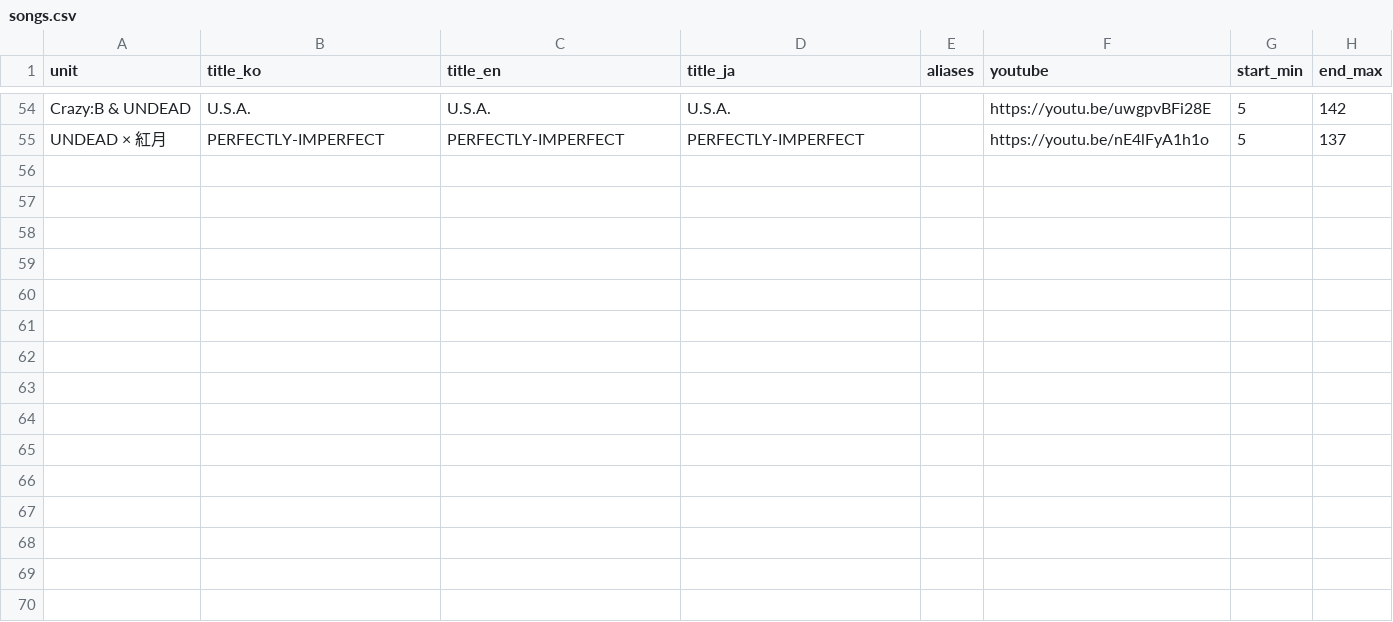
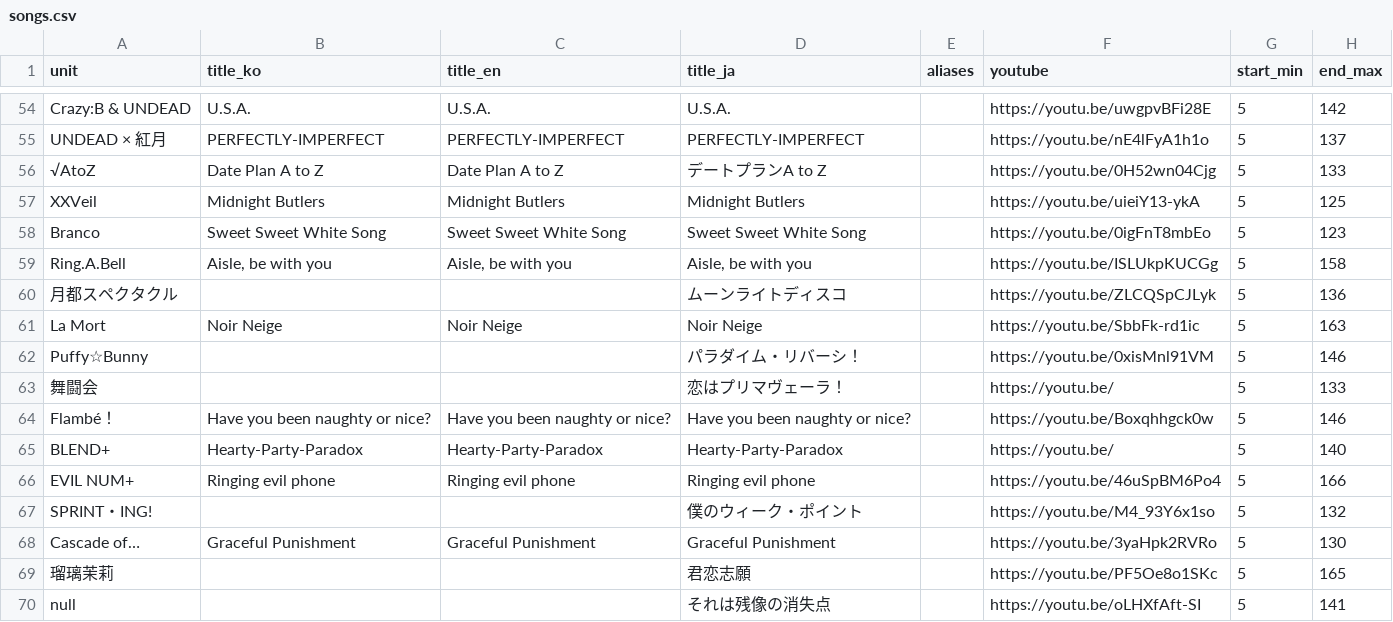
Before and after one commit to SilverStar0123/PickYours_test, a CSV file: public/songs.csv, drawn as a sheet; only a part is shown, gaps mark what is left out; the diff names each change by its address in the sheet, - before the commit and + after, or states it on an @@ line.

Commit message:
Update songs.csv

```diff
--- a/public/songs.csv
+++ b/public/songs.csv
+row 56: √AtoZ | Date Plan A to Z | Date Plan A to Z | デートプランA to Z |  | https://youtu.be/0H52wn04Cjg | 5 | 133
+row 57: XXVeil | Midnight Butlers | Midnight Butlers | Midnight Butlers |  | https://youtu.be/uieiY13-ykA | 5 | 125
+row 58: Branco | Sweet Sweet White Song | Sweet Sweet White Song | Sweet Sweet White Song |  | https://youtu.be/0igFnT8mbEo | 5 | 123
+row 59: Ring.A.Bell | Aisle, be with you | Aisle, be with you | Aisle, be with you |  | https://youtu.be/ISLUkpKUCGg | 5 | 158
+row 60: 月都スペクタクル |  |  | ムーンライトディスコ |  | https://youtu.be/ZLCQSpCJLyk | 5 | 136
+row 61: La Mort | Noir Neige | Noir Neige | Noir Neige |  | https://youtu.be/SbbFk-rd1ic | 5 | 163
+row 62: Puffy☆Bunny |  |  | パラダイム・リバーシ！ |  | https://youtu.be/0xisMnl91VM | 5 | 146
+row 63: 舞闘会 |  |  | 恋はプリマヴェーラ！ |  | https://youtu.be/ | 5 | 133
+row 64: Flambé！ | Have you been naughty or nice? | Have you been naughty or nice? | Have you been naughty or nice? |  | https://youtu.be/Boxqhhgck0w | 5 | 146
+row 65: BLEND+ | Hearty-Party-Paradox | Hearty-Party-Paradox | Hearty-Party-Paradox |  | https://youtu.be/ | 5 | 140
+row 66: EVIL NUM+ | Ringing evil phone | Ringing evil phone | Ringing evil phone |  | https://youtu.be/46uSpBM6Po4 | 5 | 166
+row 67: SPRINT・ING! |  |  | 僕のウィーク・ポイント |  | https://youtu.be/M4_93Y6x1so | 5 | 132
+row 68: Cascade of… | Graceful Punishment | Graceful Punishment | Graceful Punishment |  | https://youtu.be/3yaHpk2RVRo | 5 | 130
+row 69: 瑠璃茉莉 |  |  | 君恋志願 |  | https://youtu.be/PF5Oe8o1SKc | 5 | 165
+row 70: null |  |  | それは残像の消失点 |  | https://youtu.be/oLHXfAft-SI | 5 | 141
```
